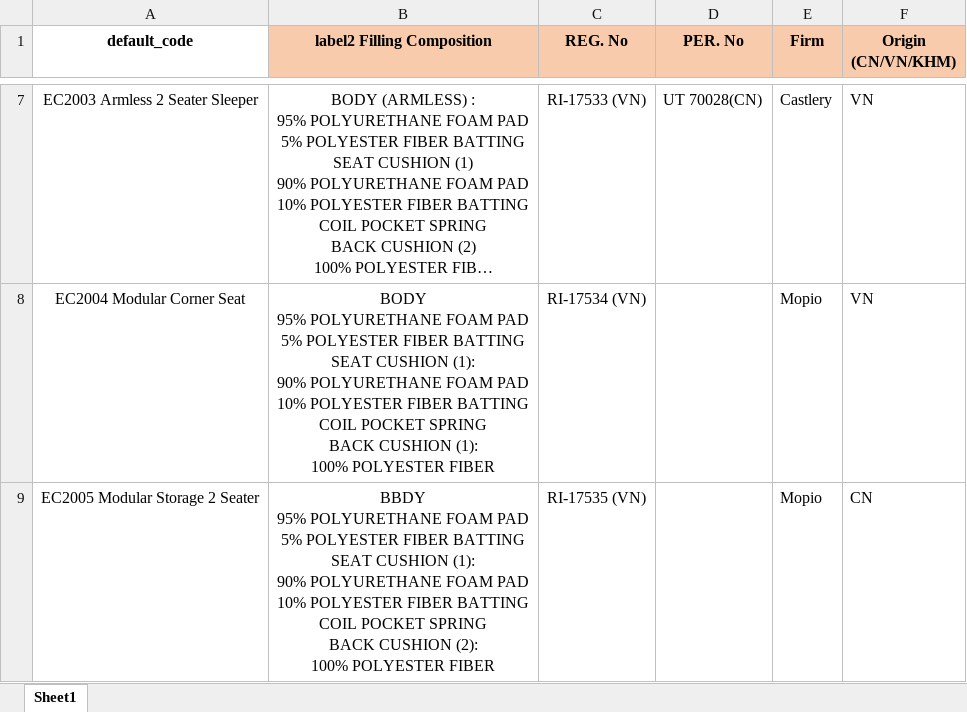
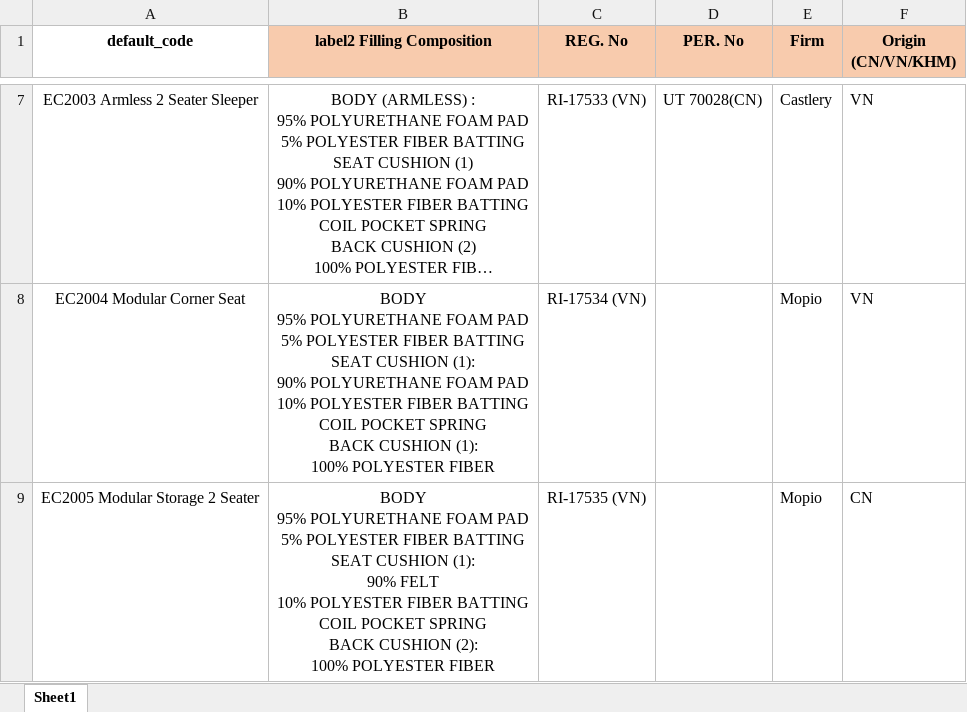
Before and after one commit to cccatyao/label_generator, an Excel workbook: data/law_label_data.xlsx, sheet Sheet1, drawn as a sheet; only a part is shown, gaps mark what is left out; long unchanged cells end in …; values as stored, in another font and other column widths than the file's, no borders; ↵ is a line break in a cell; the diff names each change by its address in the sheet, - before the commit and + after, or states it on an @@ line.

```diff
--- a/data/law_label_data.xlsx (sheet Sheet1)
+++ b/data/law_label_data.xlsx (sheet Sheet1)
-B9 (label2 Filling Composition): BBDY ↵ 95% POLYURETHANE FOAM PAD ↵ 5% POLYESTER FIBER BATTING ↵ SEAT CUSHION (1): ↵ 90% POLYURETHANE FOAM PAD ↵ 10% POLYESTER…
+B9 (label2 Filling Composition): BODY ↵ 95% POLYURETHANE FOAM PAD ↵ 5% POLYESTER FIBER BATTING ↵ SEAT CUSHION (1): ↵ 90% FELT ↵ 10% POLYESTER…
```
Also changed, not shown: 3 other files.
